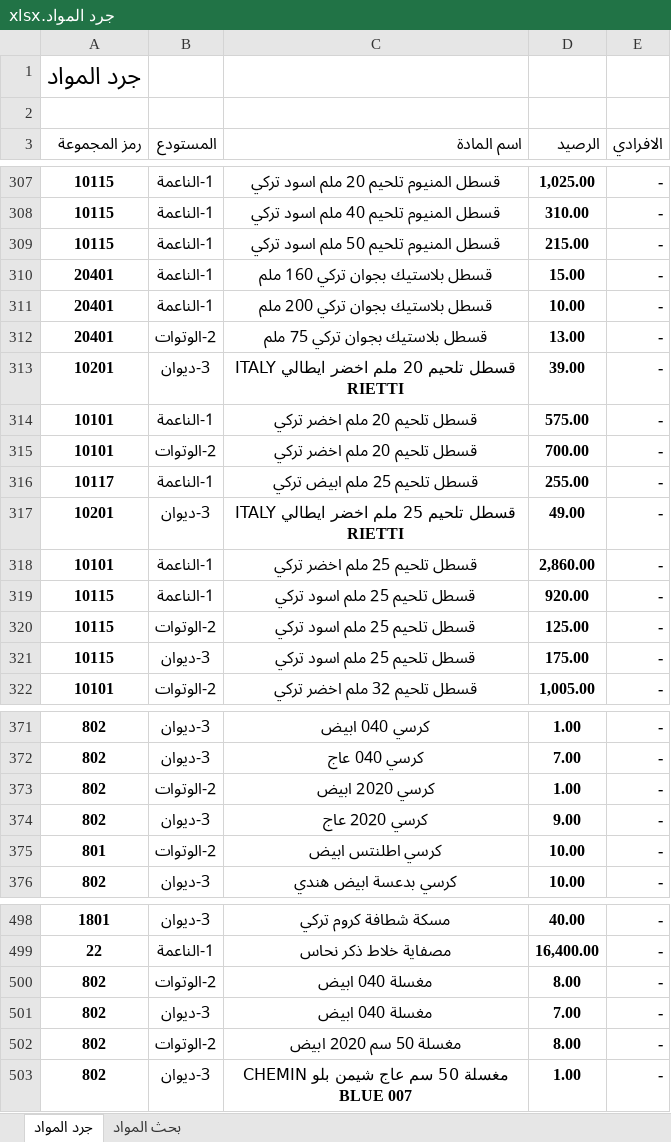
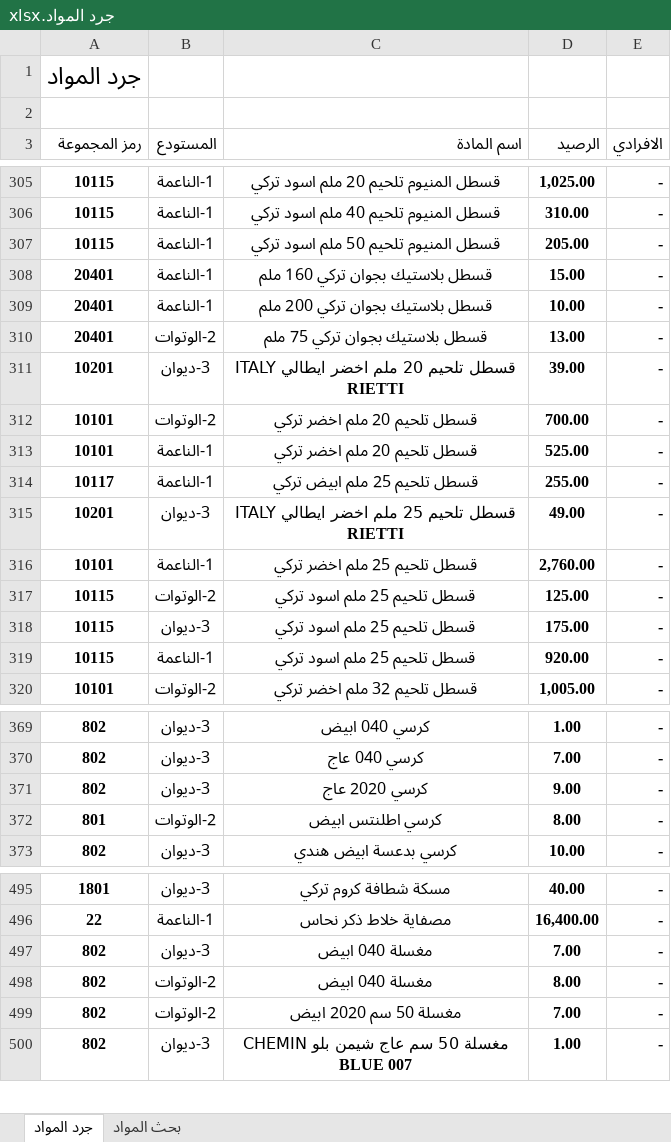
Before and after one commit to dabbousbasta/Dabbous-Al-Basta, an Excel workbook: جرد المواد.xlsx, sheet جرد المواد, drawn as a sheet; only a part is shown, gaps mark what is left out; values as stored, in another font and other column widths than the file's, no borders; removed rows and columns are numbered as before the commit, all else as after; the diff covers the shown part only; the diff names each change by its address in the sheet, - before the commit and + after, or states it on an @@ line.

```diff
--- a/جرد المواد.xlsx (sheet جرد المواد)
+++ b/جرد المواد.xlsx (sheet جرد المواد)
-D307 (الرصيد): 215.00
+D307 (الرصيد): 205.00
-row 314: 10101 | 1-الناعمة | قسطل تلحيم 20 ملم اخضر تركي | 575.00 | -
+row 313: 10101 | 1-الناعمة | قسطل تلحيم 20 ملم اخضر تركي | 525.00 | -
-D316 (الرصيد): 2,860.00
+D316 (الرصيد): 2,760.00
-row 373: 802 | 2-الوتوات | كرسي 2020 ابيض | 1.00 | -
-D372 (الرصيد): 10.00
+D372 (الرصيد): 8.00
@@ row 501 moved to row 497: 802 @@
-D499 (الرصيد): 8.00
+D499 (الرصيد): 7.00
```
Also changed, not shown: 1 added row, 3 removed rows, 22 moved rows, 11 edited cells and cell formats elsewhere in this sheet, formulas that keep their value.
